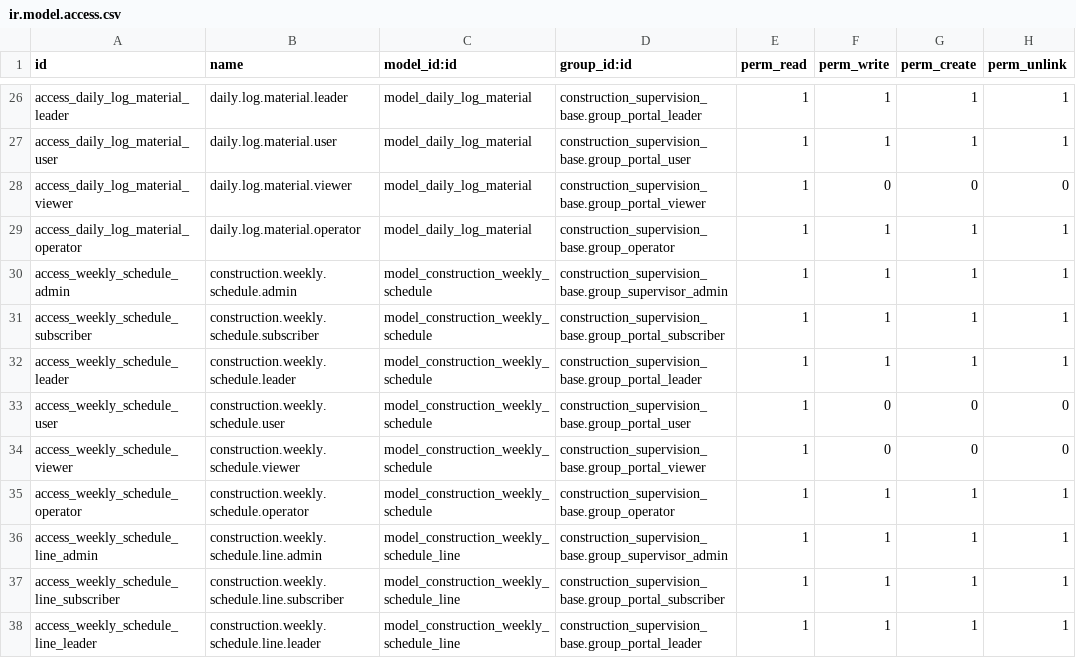
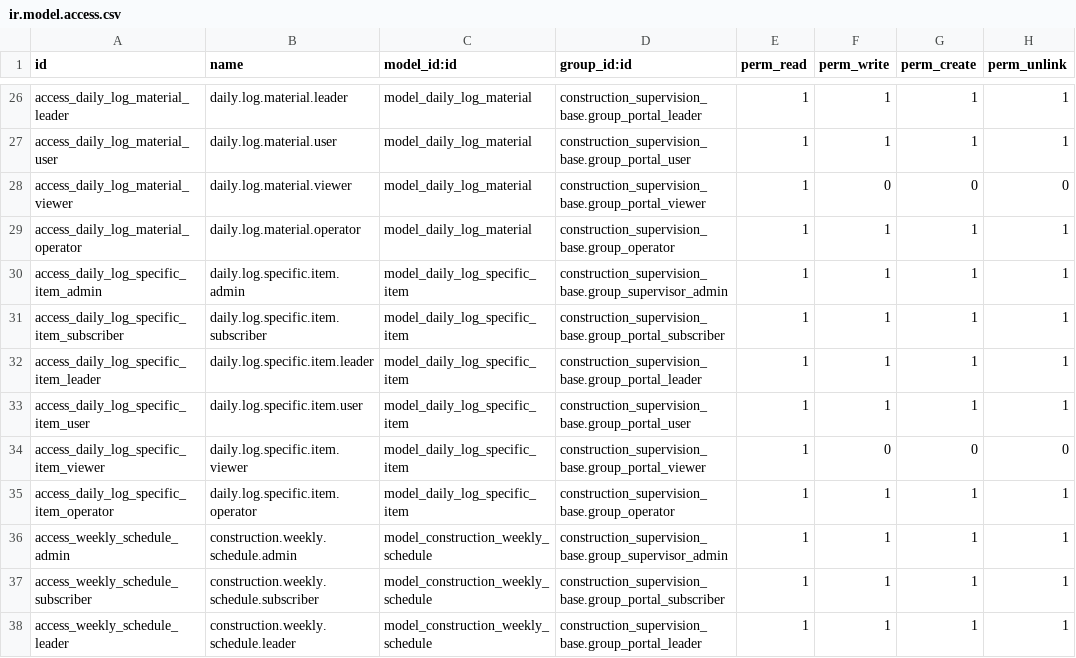
Before and after one commit to DobtorRyanWu/ChienYi, a CSV file: construction_daily_log/security/ir.model.access.csv, drawn as a sheet; only a part is shown, gaps mark what is left out; the shorter side is filled out with more unchanged rows.

Commit message:
feat(daily_log,template,portal): 施工日誌新增「營造業特定項目」頁籤，修正通報單次數被當成金額加總
## 1. 施工日誌新增「營造業特定項目」頁籤
新建獨立模型 `daily.log.specific.item`（不與 `daily.log.material` 共用表）：
既有 `material_ids` 是無 domain 的 One2many，若改成單表加型別欄，模型 domain、
後台 view、Portal、樣板對映與外部匯入腳本五處都要同步改，漏一處兩個頁籤就會
互相看到對方的資料且不會報錯。兩者的法源與表頭字樣也不同（材料是「設計數量／
本日使用數量」，特定項目是「契約數量／本日完成數量」），只是欄位形狀恰好一樣。

頁籤排在「施工日誌明細」之後、「工地材料管理」之前。
Portal 施工日誌詳情頁同步新增唯讀顯示區塊。
## 2. 樣板：第一聯（營造版）的 specificConstructionItems 接上資料源

`daily_log_c1.xlsx` 第 13 列的 7 個 `${table:specificConstructionItems.*}` 佔位符
原本對到 `mappings/daily_log_c1.py` 裡硬寫的 `[]`（當時 Odoo 沒有對應資料來源）。
`xlsx_placeholder.expand_and_fill()` 對空集合仍展開 1 列，所以症狀不是印出
`${...}` 字樣，而是**永遠只印一列空白**，從未取到過值。

改為讀 `record.specific_item_ids`。欄位對映與 materialItems 相同，另補樣板獨有的
`no`（項次，A13 單欄；模型沒有這個欄位，用列序號 1,2,3… 產生）。
掃過 data/templates_blank/ 全部 18 個空白樣板，只有 daily_log_c1.xlsx 有這組 token。

## 3. 修正通報單「通報單次數」欄在清單分組時被加總

`reservation.notification.slip.slip_no` 是 `fields.Integer`，Odoo 18 對 Integer
預設 `aggregator='sum'`（odoo/fields.py:1534）。清單依「所屬工程」分組時，群組列
把每張單的序號 1+2+…+82 加起來顯示成 3,367 次。slip_no 是「第幾次」的序號、
不是可加總的量，改 `aggregator=False`；群組列該欄留白，真實張數由群組標題右側
原本就有的筆數顯示。

（同表的 `valuation_count` 在 construction_payment 被覆寫成非儲存 compute，
Odoo 不會對它做 SQL 聚合，不受影響。）

## 版本

- construction_daily_log         18.0.2.8.0  → 18.0.2.9.1
- construction_notification_slip 18.0.2.5.0  → 18.0.2.6.0
- construction_portal            18.0.2.13.0 → 18.0.2.14.0
- construction_template          18.0.2.7.0  → 18.0.2.8.0

```diff
--- a/construction_daily_log/security/ir.model.access.csv
+++ b/construction_daily_log/security/ir.model.access.csv
@@ -29,2 +29,8 @@ access_daily_log_material_viewer,daily.log.material.viewer,model_daily_log_mater
 access_daily_log_material_operator,daily.log.material.operator,model_daily_log_material,construction_supervision_base.group_operator,1,1,1,1
+access_daily_log_specific_item_admin,daily.log.specific.item.admin,model_daily_log_specific_item,construction_supervision_base.group_supervisor_admin,1,1,1,1
+access_daily_log_specific_item_subscriber,daily.log.specific.item.subscriber,model_daily_log_specific_item,construction_supervision_base.group_portal_subscriber,1,1,1,1
+access_daily_log_specific_item_leader,daily.log.specific.item.leader,model_daily_log_specific_item,construction_supervision_base.group_portal_leader,1,1,1,1
+access_daily_log_specific_item_user,daily.log.specific.item.user,model_daily_log_specific_item,construction_supervision_base.group_portal_user,1,1,1,1
+access_daily_log_specific_item_viewer,daily.log.specific.item.viewer,model_daily_log_specific_item,construction_supervision_base.group_portal_viewer,1,0,0,0
+access_daily_log_specific_item_operator,daily.log.specific.item.operator,model_daily_log_specific_item,construction_supervision_base.group_operator,1,1,1,1
 access_weekly_schedule_admin,construction.weekly.schedule.admin,model_construction_weekly_schedule,construction_supervision_base.group_supervisor_admin,1,1,1,1
```
Also changed, not shown: 12 other files.
